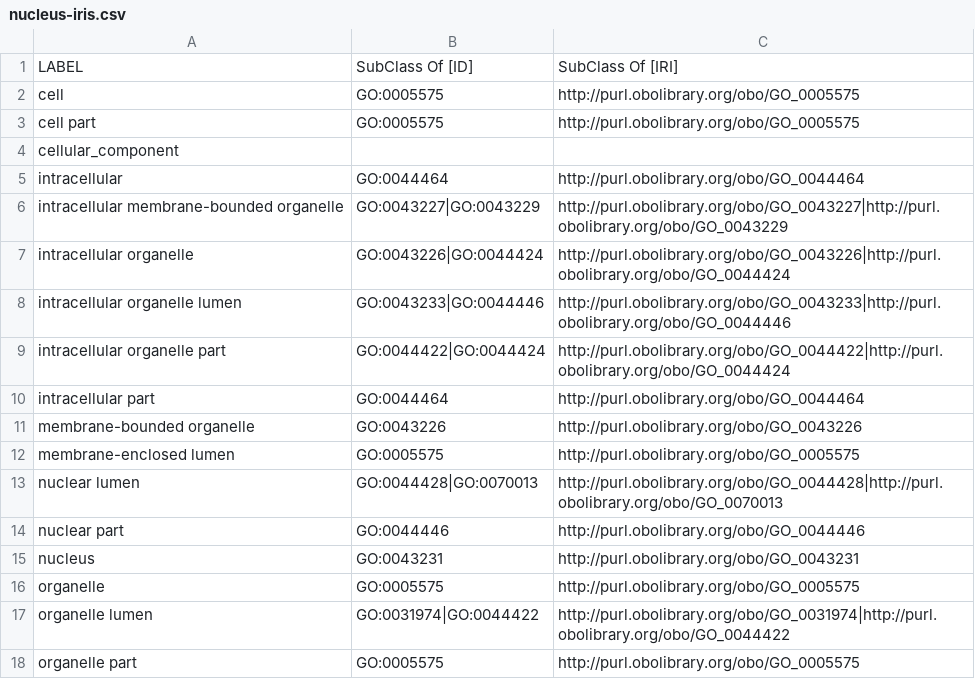
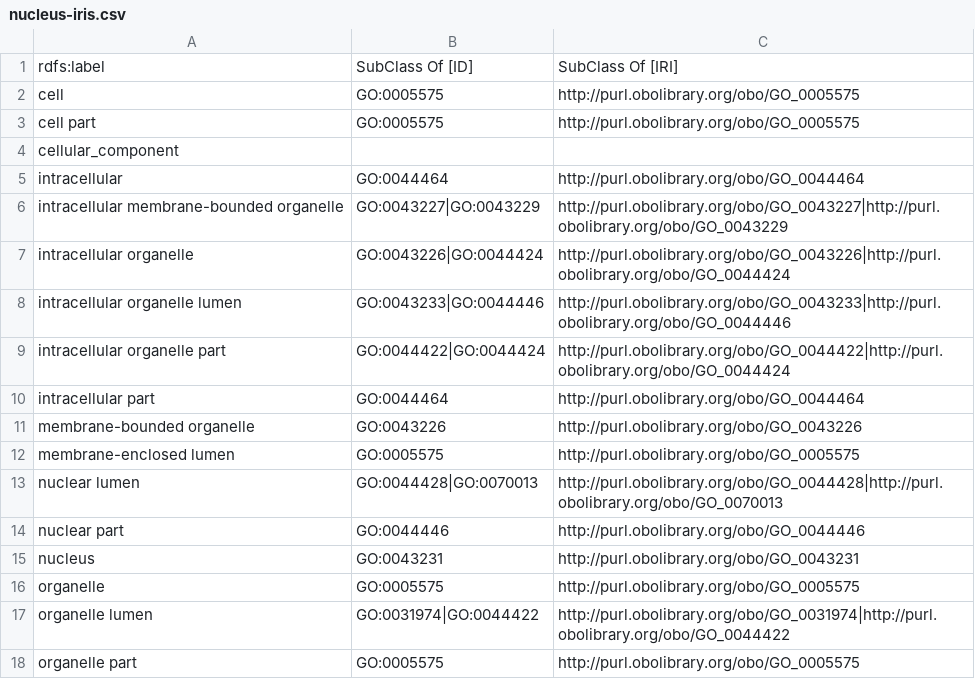
Before and after one commit to ontodev/robot, a CSV file: docs/examples/nucleus-iris.csv, drawn as a sheet.

Commit message:
Add rdfs:label check to integration tests

```diff
--- a/docs/examples/nucleus-iris.csv
+++ b/docs/examples/nucleus-iris.csv
@@ -1,2 +1,2 @@
-LABEL,SubClass Of [ID],SubClass Of [IRI]
+rdfs:label,SubClass Of [ID],SubClass Of [IRI]
 cell,GO:0005575,http://purl.obolibrary.org/obo/GO_0005575
```
Also changed, not shown: 1 other file.
